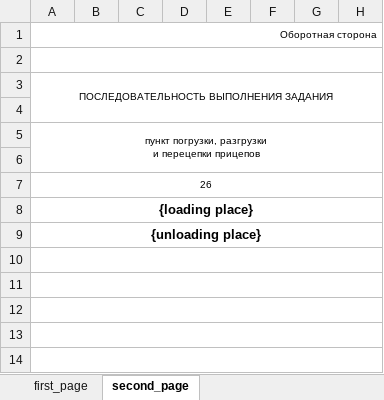
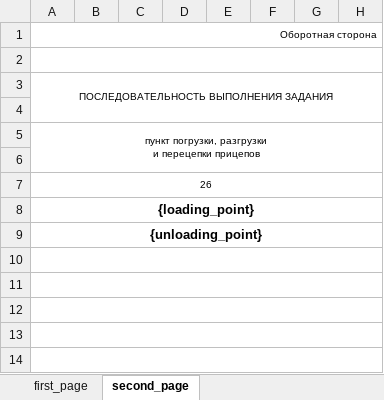
Before and after one commit to dmiittry/post_app, an Excel workbook: excel/shablon.xlsx, sheet second_page, drawn as a sheet; only a part is shown; values as stored, in another font and other column widths than the file's, no borders; the diff names each change by its address in the sheet, - before the commit and + after, or states it on an @@ line.

```diff
--- a/excel/shablon.xlsx (sheet second_page)
+++ b/excel/shablon.xlsx (sheet second_page)
-A8: {loading place}
+A8: {loading_point}
-A9: {unloading place}
+A9: {unloading_point}
```
Also changed, not shown: 4 other files.
